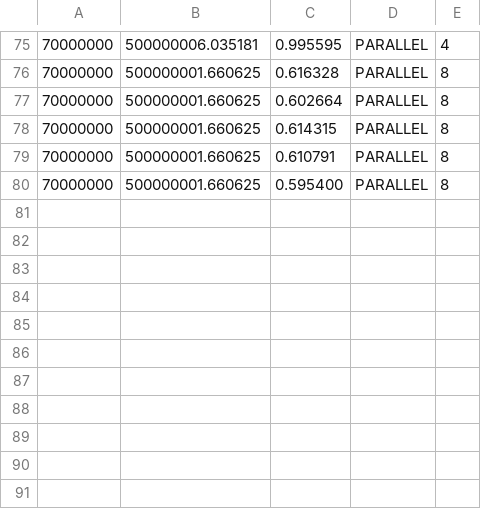
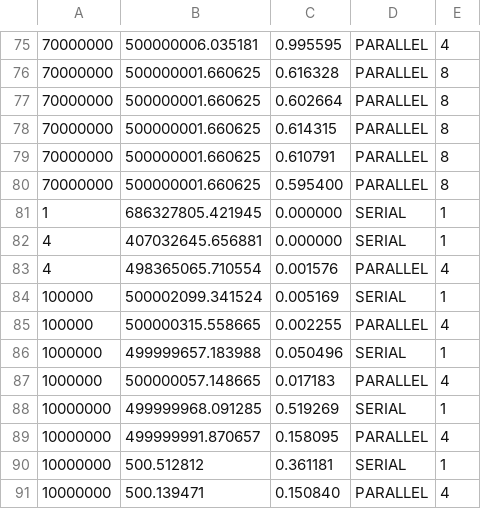
Before and after one commit to fr4ct1ons/parallel-programming-projects, a CSV file: OpenMPI/out/build/x64-Debug (default)/TestingProject/Results.csv, drawn as a sheet; only a part is shown, gaps mark what is left out.

```diff
--- a/OpenMPI/out/build/x64-Debug (default)/TestingProject/Results.csv
+++ b/OpenMPI/out/build/x64-Debug (default)/TestingProject/Results.csv
@@ -80 +80,12 @@
 70000000 , 500000001.660625 , 0.595400 , PARALLEL , 8
+1 , 686327805.421945 , 0.000000 , SERIAL , 1
+4 , 407032645.656881 , 0.000000 , SERIAL , 1
+4 , 498365065.710554 , 0.001576 , PARALLEL , 4
+100000 , 500002099.341524 , 0.005169 , SERIAL , 1
+100000 , 500000315.558665 , 0.002255 , PARALLEL , 4
+1000000 , 499999657.183988 , 0.050496 , SERIAL , 1
+1000000 , 500000057.148665 , 0.017183 , PARALLEL , 4
+10000000 , 499999968.091285 , 0.519269 , SERIAL , 1
+10000000 , 499999991.870657 , 0.158095 , PARALLEL , 4
+10000000 , 500.512812 , 0.361181 , SERIAL , 1
+10000000 , 500.139471 , 0.150840 , PARALLEL , 4
```
Also changed, not shown: 4 other files.
